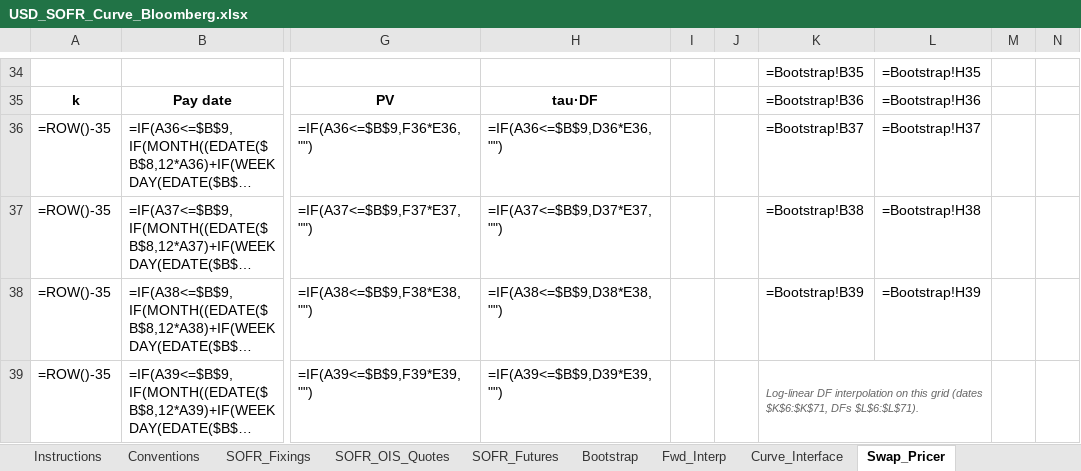
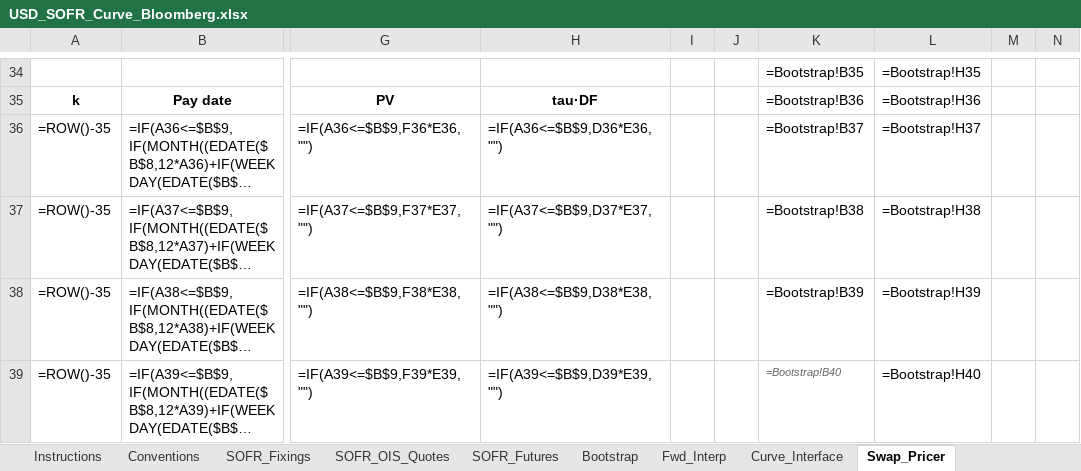
Before and after one commit to nl2992/usd-sofr-curve, an Excel workbook: bloomberg/USD_SOFR_Curve_Bloomberg.xlsx, sheet Swap_Pricer, drawn as a sheet; only a part is shown, gaps mark what is left out; long unchanged cells end in …; values as stored, in another font and other column widths than the file's, no borders; formulas without a stored value are shown as written; the diff covers the shown part only; the diff names each change by its address in the sheet, - before the commit and + after, or states it on an @@ line.

```diff
--- a/bloomberg/USD_SOFR_Curve_Bloomberg.xlsx (sheet Swap_Pricer)
+++ b/bloomberg/USD_SOFR_Curve_Bloomberg.xlsx (sheet Swap_Pricer)
-K39: Log-linear DF interpolation on this grid (dates $K$6:$K$71, DFs $L$6:$L$71).
+K39: =Bootstrap!B40
-K39:L40 merged
-L39: (empty)
+L39: =Bootstrap!H40
```
Also changed, not shown: 3 edited cells elsewhere in this sheet.
